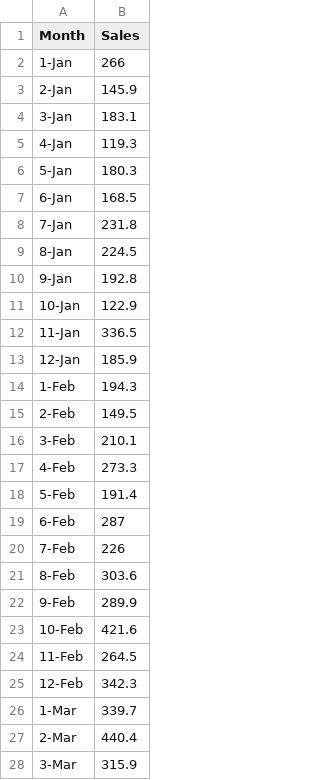
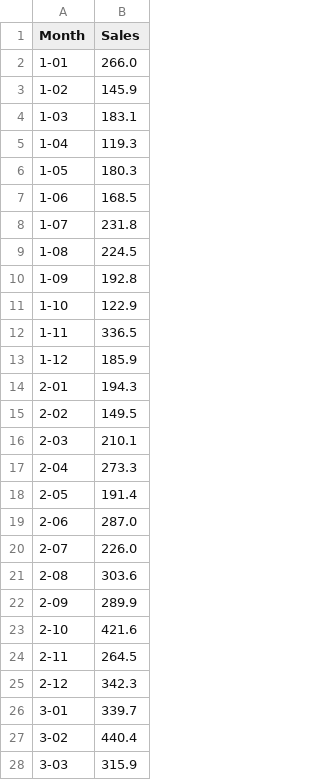
Before and after one commit to Tinsae/Thinkful-Data-Science, a CSV file: DS/Unit 6-Time Series+Deep Learning/shampoo_sales.csv, drawn as a sheet; only a part is shown; the diff covers the shown part only.

```diff
--- a/DS/Unit 6-Time Series+Deep Learning/shampoo_sales.csv
+++ b/DS/Unit 6-Time Series+Deep Learning/shampoo_sales.csv
@@ -2,27 +2,27 @@ Month,Sales
-1-Jan,266
-2-Jan,145.9
-3-Jan,183.1
-4-Jan,119.3
-5-Jan,180.3
-6-Jan,168.5
-7-Jan,231.8
-8-Jan,224.5
-9-Jan,192.8
-10-Jan,122.9
-11-Jan,336.5
-12-Jan,185.9
-1-Feb,194.3
-2-Feb,149.5
-3-Feb,210.1
-4-Feb,273.3
-5-Feb,191.4
-6-Feb,287
-7-Feb,226
-8-Feb,303.6
-9-Feb,289.9
-10-Feb,421.6
-11-Feb,264.5
-12-Feb,342.3
-1-Mar,339.7
-2-Mar,440.4
-3-Mar,315.9
+"1-01",266.0
+"1-02",145.9
+"1-03",183.1
+"1-04",119.3
+"1-05",180.3
+"1-06",168.5
+"1-07",231.8
+"1-08",224.5
+"1-09",192.8
+"1-10",122.9
+"1-11",336.5
+"1-12",185.9
+"2-01",194.3
+"2-02",149.5
+"2-03",210.1
+"2-04",273.3
+"2-05",191.4
+"2-06",287.0
+"2-07",226.0
+"2-08",303.6
+"2-09",289.9
+"2-10",421.6
+"2-11",264.5
+"2-12",342.3
+"3-01",339.7
+"3-02",440.4
+"3-03",315.9
```
Also changed, not shown: 1 added row, 3 removed rows and 8 edited cells elsewhere in this file, 12 other files.
